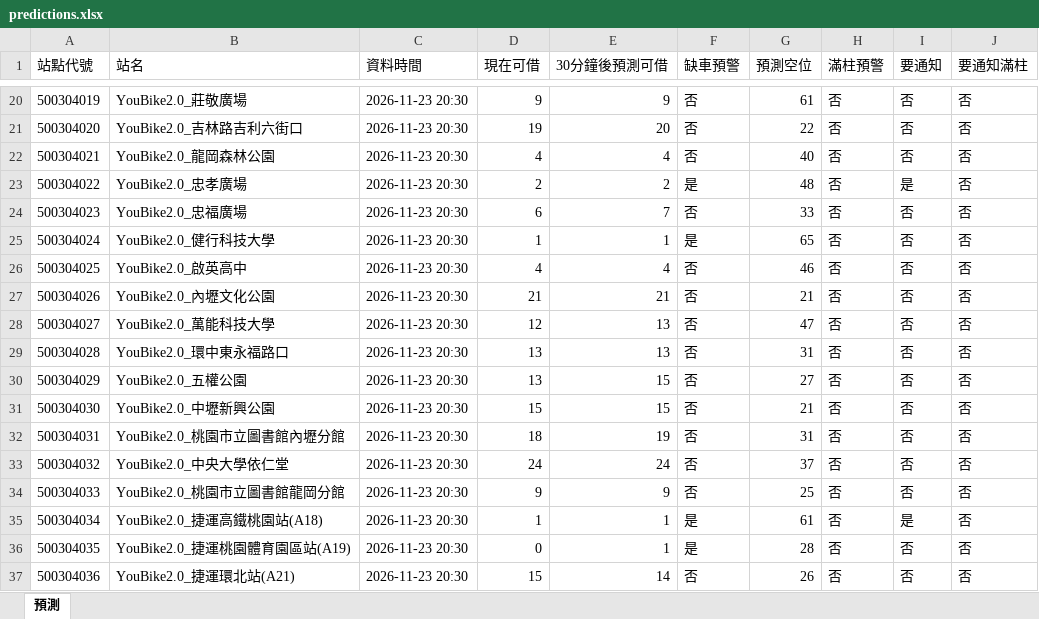
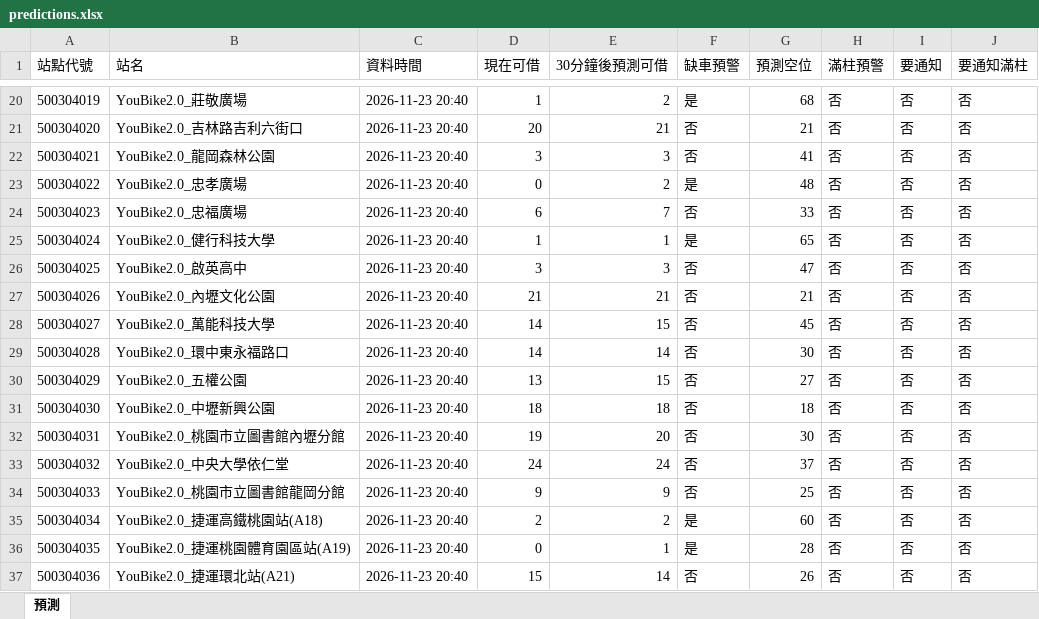
Before and after one commit to MingWei174/ncu-youbike, an Excel workbook: predictions.xlsx, sheet 預測, drawn as a sheet; only a part is shown, gaps mark what is left out; values as stored, in another font and other column widths than the file's, no borders; table styles not drawn; the diff covers the shown part only; the diff names each change by its address in the sheet, - before the commit and + after, or states it on an @@ line.

```diff
--- a/predictions.xlsx (sheet 預測)
+++ b/predictions.xlsx (sheet 預測)
-C20:C37 (資料時間): 2026-11-23 20:30
+C20:C37 (資料時間): 2026-11-23 20:40
-D20 (現在可借): 9
+D20 (現在可借): 1
-E20 (30分鐘後預測可借): 9
+E20 (30分鐘後預測可借): 2
-F20 (缺車預警): 否
+F20 (缺車預警): 是
-G20 (預測空位): 61
+G20 (預測空位): 68
-D21 (現在可借): 19
+D21 (現在可借): 20
-E21 (30分鐘後預測可借): 20
+E21 (30分鐘後預測可借): 21
-G21 (預測空位): 22
+G21 (預測空位): 21
-D22 (現在可借): 4
+D22 (現在可借): 3
-E22 (30分鐘後預測可借): 4
+E22 (30分鐘後預測可借): 3
-G22 (預測空位): 40
+G22 (預測空位): 41
-D23 (現在可借): 2
+D23 (現在可借): 0
-I23 (要通知): 是
+I23 (要通知): 否
-D26 (現在可借): 4
+D26 (現在可借): 3
-E26 (30分鐘後預測可借): 4
+E26 (30分鐘後預測可借): 3
-G26 (預測空位): 46
+G26 (預測空位): 47
-D28 (現在可借): 12
+D28 (現在可借): 14
-E28 (30分鐘後預測可借): 13
+E28 (30分鐘後預測可借): 15
-G28 (預測空位): 47
+G28 (預測空位): 45
-D29 (現在可借): 13
+D29 (現在可借): 14
-E29 (30分鐘後預測可借): 13
+E29 (30分鐘後預測可借): 14
-G29 (預測空位): 31
+G29 (預測空位): 30
-D31 (現在可借): 15
+D31 (現在可借): 18
-E31 (30分鐘後預測可借): 15
+E31 (30分鐘後預測可借): 18
-G31 (預測空位): 21
+G31 (預測空位): 18
-D32 (現在可借): 18
+D32 (現在可借): 19
-E32 (30分鐘後預測可借): 19
+E32 (30分鐘後預測可借): 20
-G32 (預測空位): 31
+G32 (預測空位): 30
-D35 (現在可借): 1
+D35 (現在可借): 2
-E35 (30分鐘後預測可借): 1
+E35 (30分鐘後預測可借): 2
-G35 (預測空位): 61
+G35 (預測空位): 60
-I35 (要通知): 是
+I35 (要通知): 否
```
Also changed, not shown: 492 edited cells elsewhere in this sheet, 4 other files.
